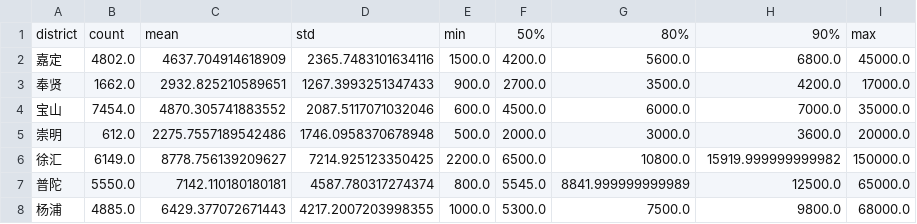
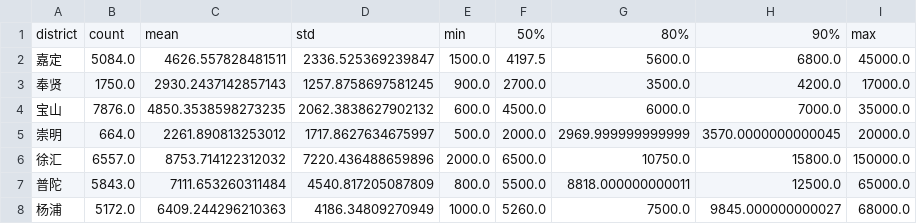
Before and after one commit to JavaCS3/fangzu, a CSV file: docs/assets/data/sh/2024/rental-all-by-district.csv, drawn as a sheet; only a part is shown; the diff covers the shown part only.

```diff
--- a/docs/assets/data/sh/2024/rental-all-by-district.csv
+++ b/docs/assets/data/sh/2024/rental-all-by-district.csv
@@ -1,8 +1,8 @@
 district,count,mean,std,min,50%,80%,90%,max
-嘉定,4802.0,4637.704914618909,2365.7483101634116,1500.0,4200.0,5600.0,6800.0,45000.0
-奉贤,1662.0,2932.825210589651,1267.3993251347433,900.0,2700.0,3500.0,4200.0,17000.0
-宝山,7454.0,4870.305741883552,2087.5117071032046,600.0,4500.0,6000.0,7000.0,35000.0
-崇明,612.0,2275.7557189542486,1746.0958370678948,500.0,2000.0,3000.0,3600.0,20000.0
-徐汇,6149.0,8778.756139209627,7214.925123350425,2200.0,6500.0,10800.0,15919.999999999982,150000.0
-普陀,5550.0,7142.110180180181,4587.780317274374,800.0,5545.0,8841.999999999989,12500.0,65000.0
-杨浦,4885.0,6429.377072671443,4217.2007203998355,1000.0,5300.0,7500.0,9800.0,68000.0
+嘉定,5084.0,4626.557828481511,2336.525369239847,1500.0,4197.5,5600.0,6800.0,45000.0
+奉贤,1750.0,2930.2437142857143,1257.8758697581245,900.0,2700.0,3500.0,4200.0,17000.0
+宝山,7876.0,4850.3538598273235,2062.3838627902132,600.0,4500.0,6000.0,7000.0,35000.0
+崇明,664.0,2261.890813253012,1717.8627634675997,500.0,2000.0,2969.999999999999,3570.0000000000045,20000.0
+徐汇,6557.0,8753.714122312032,7220.436488659896,2000.0,6500.0,10750.0,15800.0,150000.0
+普陀,5843.0,7111.653260311484,4540.817205087809,800.0,5500.0,8818.000000000011,12500.0,65000.0
+杨浦,5172.0,6409.244296210363,4186.34809270949,1000.0,5260.0,7500.0,9845.000000000027,68000.0
```
Also changed, not shown: 37 edited cells elsewhere in this file, docs/assets/data/sh/2024/rental-all-by-subdistrict.csv, docs/assets/data/sh/2024/rental-monthly-by-district.csv, 3 other files.
